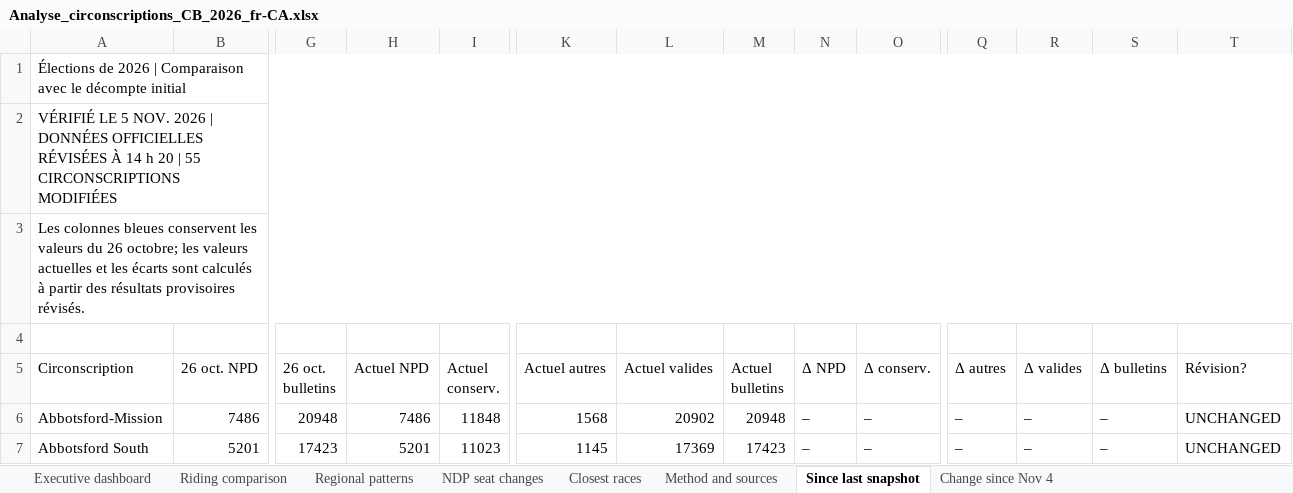
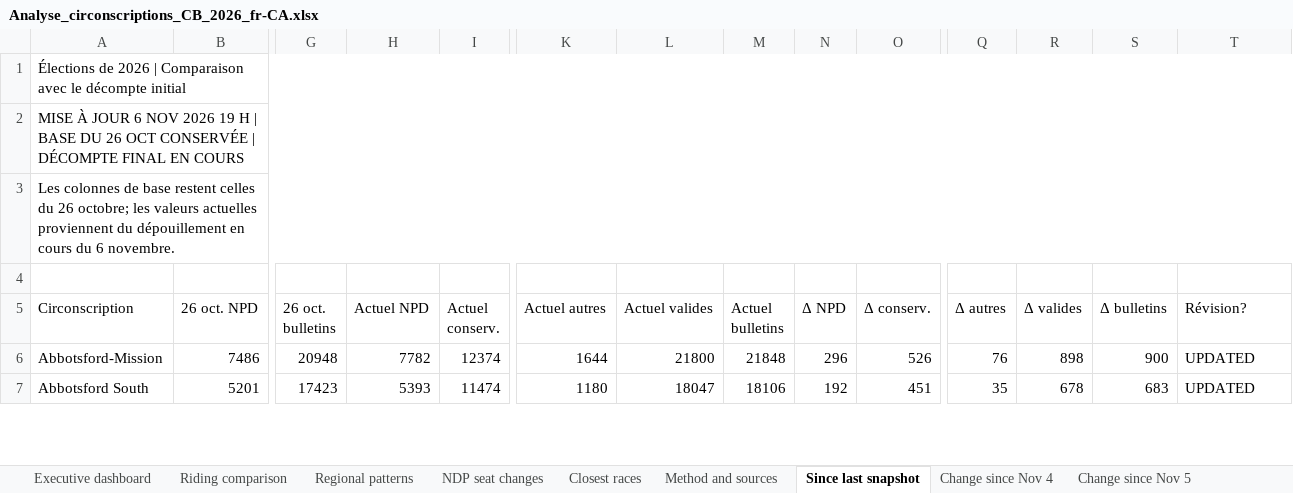
Before and after one commit to irnewlands/sukhisahota-website, an Excel workbook: client/public/election-data/Analyse_circonscriptions_CB_2026_fr-CA.xlsx, sheet Since last snapshot, drawn as a sheet; only a part is shown, gaps mark what is left out; values as stored, in another font and other column widths than the file's, no cell formats; conditional formats not drawn; the diff covers the shown part only; the diff names each change by its address in the sheet, - before the commit and + after, or states it on an @@ line.

Commit message:
Publish 6 Nov 2026 BC election final-count snapshot with bilingual reports

```diff
--- a/client/public/election-data/Analyse_circonscriptions_CB_2026_fr-CA.xlsx (sheet Since last snapshot)
+++ b/client/public/election-data/Analyse_circonscriptions_CB_2026_fr-CA.xlsx (sheet Since last snapshot)
+sheet tab: Change since Nov 5
-A2 (Circonscription): VÉRIFIÉ LE 5 NOV. 2026 | DONNÉES OFFICIELLES RÉVISÉES À 14 h 20 | 55 CIRCONSCRIPTIONS MODIFIÉES
+A2 (Circonscription): MISE À JOUR 6 NOV 2026 19 H | BASE DU 26 OCT CONSERVÉE | DÉCOMPTE FINAL EN COURS
-A3 (Circonscription): Les colonnes bleues conservent les valeurs du 26 octobre; les valeurs actuelles et les écarts sont calculés à partir des résultats provisoires révisés.
+A3 (Circonscription): Les colonnes de base restent celles du 26 octobre; les valeurs actuelles proviennent du dépouillement en cours du 6 novembre.
-H6 (Actuel NPD): 7486
+H6 (Actuel NPD): 7782
-I6 (Actuel conserv.): 11848
+I6 (Actuel conserv.): 12374
-K6 (Actuel autres): 1568
+K6 (Actuel autres): 1644
-L6 (Actuel valides): 20902
+L6 (Actuel valides): 21800
-M6 (Actuel bulletins): 20948
+M6 (Actuel bulletins): 21848
-N6 (Δ NPD): –
+N6 (Δ NPD): 296
-O6 (Δ conserv.): –
+O6 (Δ conserv.): 526
-Q6 (Δ autres): –
+Q6 (Δ autres): 76
-R6 (Δ valides): –
+R6 (Δ valides): 898
-S6 (Δ bulletins): –
+S6 (Δ bulletins): 900
-T6:T7 (Révision?): UNCHANGED
+T6:T7 (Révision?): UPDATED
-H7 (Actuel NPD): 5201
+H7 (Actuel NPD): 5393
-I7 (Actuel conserv.): 11023
+I7 (Actuel conserv.): 11474
-K7 (Actuel autres): 1145
+K7 (Actuel autres): 1180
-L7 (Actuel valides): 17369
+L7 (Actuel valides): 18047
-M7 (Actuel bulletins): 17423
+M7 (Actuel bulletins): 18106
-N7 (Δ NPD): –
+N7 (Δ NPD): 192
-O7 (Δ conserv.): –
+O7 (Δ conserv.): 451
-Q7 (Δ autres): –
+Q7 (Δ autres): 35
-R7 (Δ valides): –
+R7 (Δ valides): 678
-S7 (Δ bulletins): –
+S7 (Δ bulletins): 683
```
Also changed, not shown: 1040 edited cells elsewhere in this sheet, sheet Riding comparison, sheet Change since Nov 4, sheet Closest races, sheet NDP seat changes, sheet Regional patterns, sheet Executive dashboard, 1 more sheet, cell formats, formulas that keep their value, client/public/election-data/BC_Election_2026_Riding_Analysis_Preliminary.xlsx, 7 other files.
